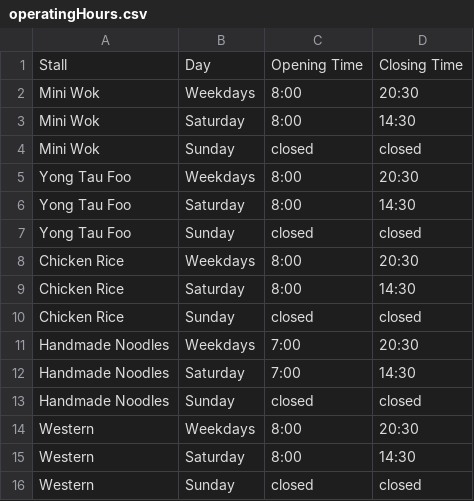
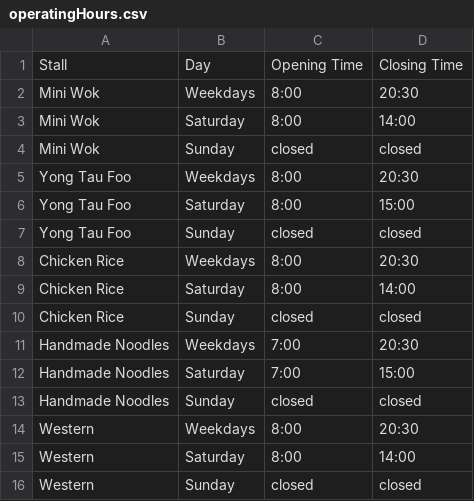
Before and after one commit to Toefinder/NorthSpineFoodGuide, a CSV file: operatingHours.csv, drawn as a sheet; the diff names each change by its address in the sheet, - before the commit and + after, or states it on an @@ line.

Commit message:
Add files via upload

```diff
--- a/operatingHours.csv
+++ b/operatingHours.csv
-D3: 14:30
+D3: 14:00
-D6: 14:30
+D6: 15:00
-D9: 14:30
+D9: 14:00
-D12: 14:30
+D12: 15:00
-D15: 14:30
+D15: 14:00
```
